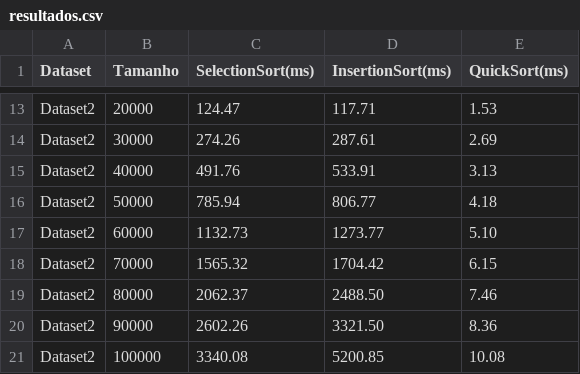
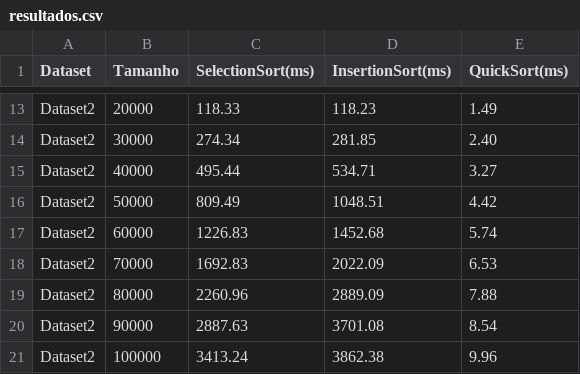
Before and after one commit to viniciusfga/java-data-structure, a CSV file: resultados.csv, drawn as a sheet; only a part is shown, gaps mark what is left out; the diff covers the shown part only; the diff names each change by its address in the sheet, - before the commit and + after, or states it on an @@ line.

```diff
--- a/resultados.csv
+++ b/resultados.csv
-C13 (SelectionSort(ms)): 124.47
+C13 (SelectionSort(ms)): 118.33
-D13 (InsertionSort(ms)): 117.71
+D13 (InsertionSort(ms)): 118.23
-E13 (QuickSort(ms)): 1.53
+E13 (QuickSort(ms)): 1.49
-C14 (SelectionSort(ms)): 274.26
+C14 (SelectionSort(ms)): 274.34
-D14 (InsertionSort(ms)): 287.61
+D14 (InsertionSort(ms)): 281.85
-E14 (QuickSort(ms)): 2.69
+E14 (QuickSort(ms)): 2.40
-C15 (SelectionSort(ms)): 491.76
+C15 (SelectionSort(ms)): 495.44
-D15 (InsertionSort(ms)): 533.91
+D15 (InsertionSort(ms)): 534.71
-E15 (QuickSort(ms)): 3.13
+E15 (QuickSort(ms)): 3.27
-C16 (SelectionSort(ms)): 785.94
+C16 (SelectionSort(ms)): 809.49
-D16 (InsertionSort(ms)): 806.77
+D16 (InsertionSort(ms)): 1048.51
-E16 (QuickSort(ms)): 4.18
+E16 (QuickSort(ms)): 4.42
-C17 (SelectionSort(ms)): 1132.73
+C17 (SelectionSort(ms)): 1226.83
-D17 (InsertionSort(ms)): 1273.77
+D17 (InsertionSort(ms)): 1452.68
-E17 (QuickSort(ms)): 5.10
+E17 (QuickSort(ms)): 5.74
-C18 (SelectionSort(ms)): 1565.32
+C18 (SelectionSort(ms)): 1692.83
-D18 (InsertionSort(ms)): 1704.42
+D18 (InsertionSort(ms)): 2022.09
-E18 (QuickSort(ms)): 6.15
+E18 (QuickSort(ms)): 6.53
-C19 (SelectionSort(ms)): 2062.37
+C19 (SelectionSort(ms)): 2260.96
-D19 (InsertionSort(ms)): 2488.50
+D19 (InsertionSort(ms)): 2889.09
-E19 (QuickSort(ms)): 7.46
+E19 (QuickSort(ms)): 7.88
-C20 (SelectionSort(ms)): 2602.26
+C20 (SelectionSort(ms)): 2887.63
-D20 (InsertionSort(ms)): 3321.50
+D20 (InsertionSort(ms)): 3701.08
-E20 (QuickSort(ms)): 8.36
+E20 (QuickSort(ms)): 8.54
-C21 (SelectionSort(ms)): 3340.08
+C21 (SelectionSort(ms)): 3413.24
-D21 (InsertionSort(ms)): 5200.85
+D21 (InsertionSort(ms)): 3862.38
-E21 (QuickSort(ms)): 10.08
+E21 (QuickSort(ms)): 9.96
```
Also changed, not shown: 31 edited cells elsewhere in this file, src/main/java/br/com/ifgoiano/algoritimos/sort/analise/docs/resultados.csv, 7 other files.
